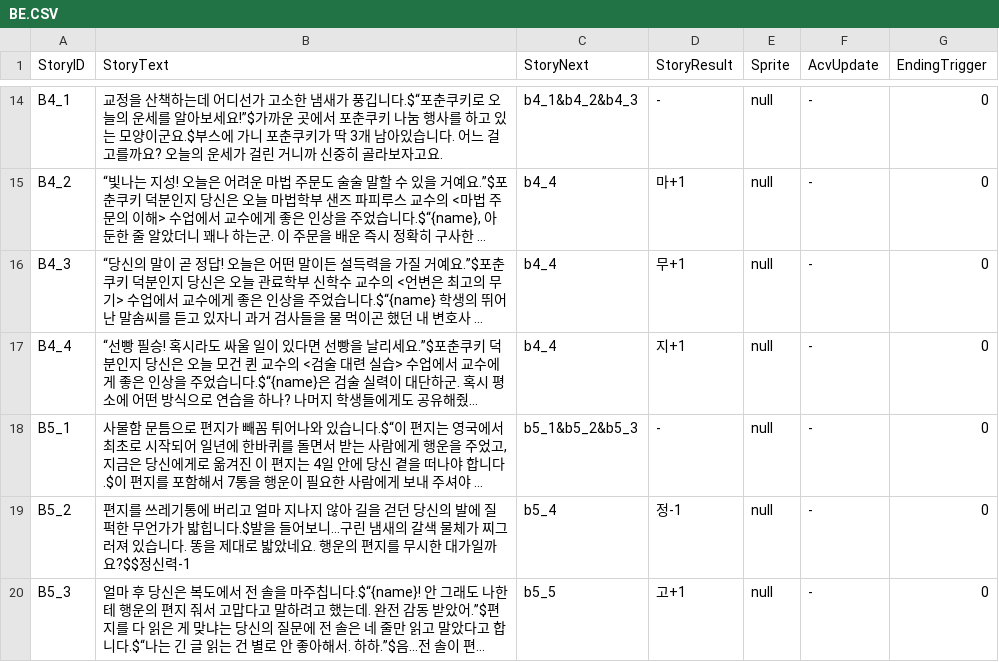
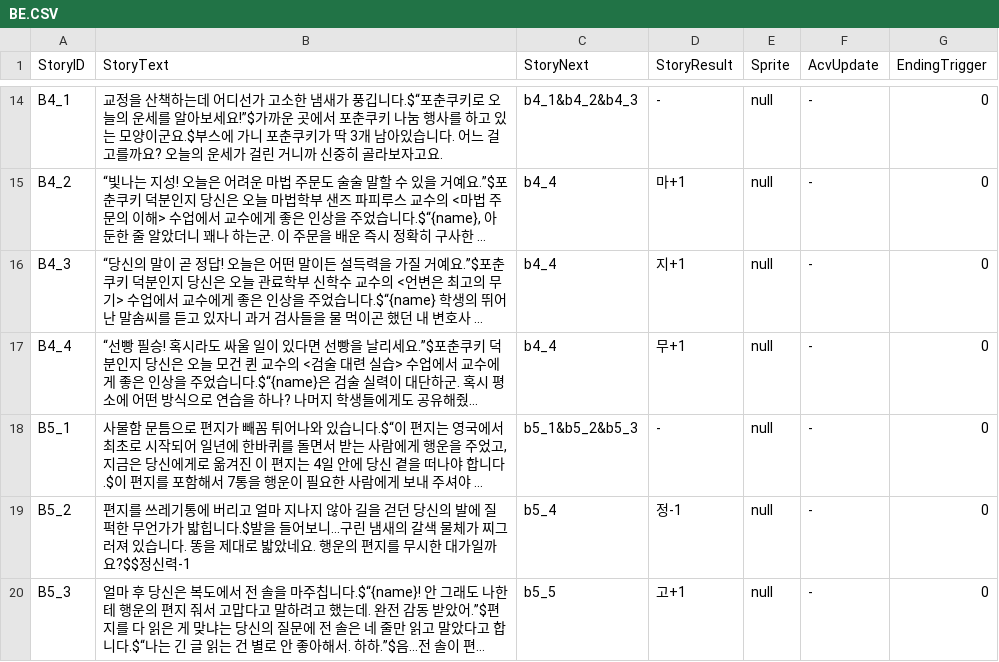
Before and after one commit to SHT4196/Academia, a CSV file: Assets/Resources/BE.CSV, drawn as a sheet; only a part is shown, gaps mark what is left out; long unchanged cells end in …; the diff names each change by its address in the sheet, - before the commit and + after, or states it on an @@ line.

```diff
--- a/Assets/Resources/BE.CSV
+++ b/Assets/Resources/BE.CSV
-D16 (StoryResult): 무+1
+D16 (StoryResult): 지+1
-D17 (StoryResult): 지+1
+D17 (StoryResult): 무+1
```
Also changed, not shown: 5 other files.
